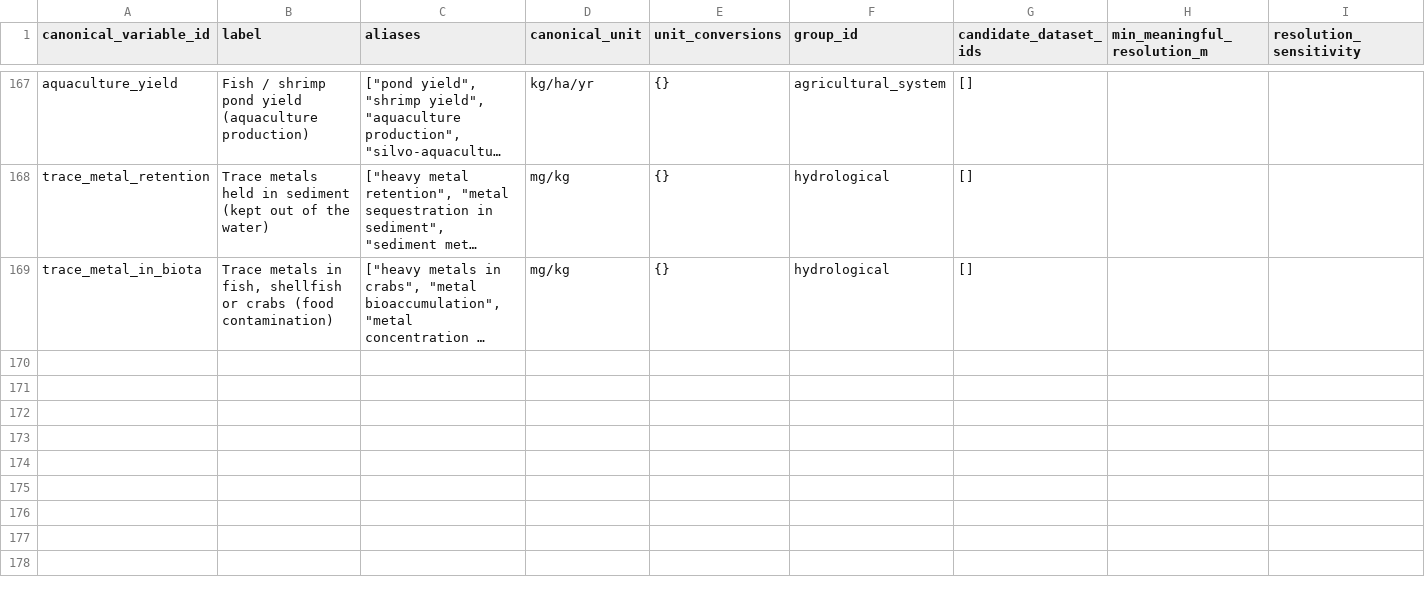
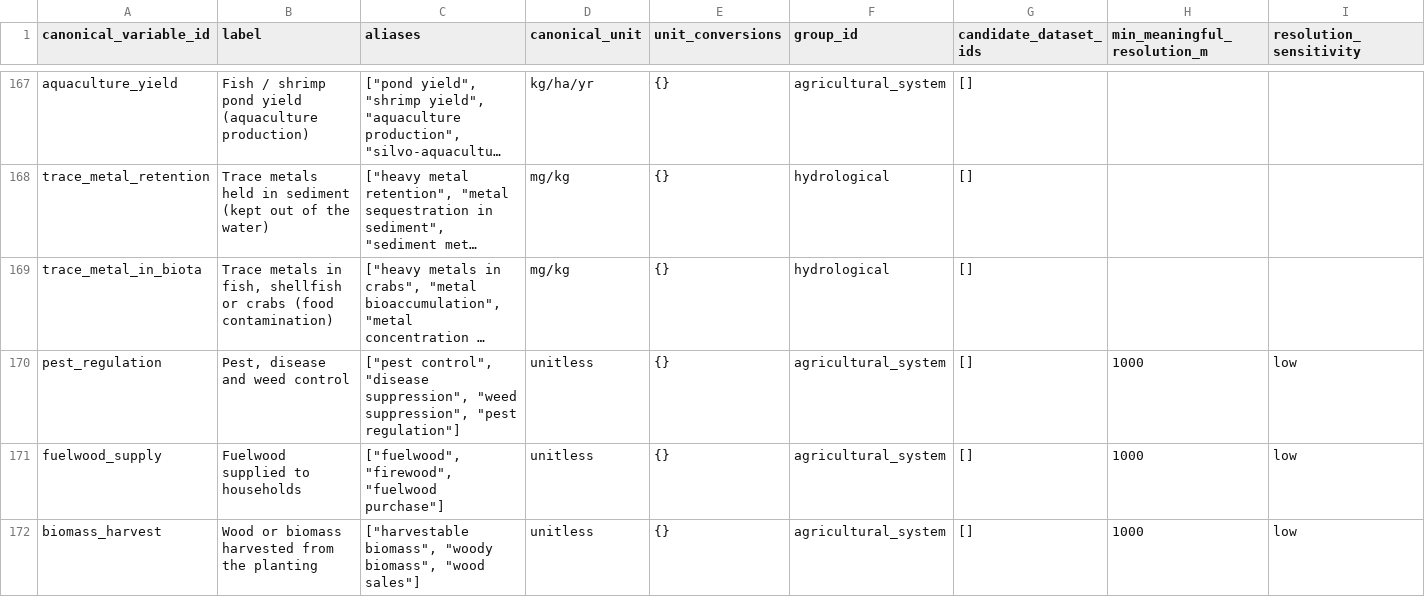
Before and after one commit to CIAT/nbs_ruralscan, a CSV file: schema/registers/VONT_variable_ontology.csv, drawn as a sheet; only a part is shown, gaps mark what is left out; long unchanged cells end in …; rows hold the shown columns only; the diff names each change by its address in the sheet, - before the commit and + after, or states it on an @@ line.

```diff
--- a/schema/registers/VONT_variable_ontology.csv
+++ b/schema/registers/VONT_variable_ontology.csv
+row 170: pest_regulation | Pest, disease and weed control | ["pest control", "disease suppression", "weed suppression", "pest regulation"] | unitless | {} | agricultural_system | [] | 1000 | low
+row 171: fuelwood_supply | Fuelwood supplied to households | ["fuelwood", "firewood", "fuelwood purchase"] | unitless | {} | agricultural_system | [] | 1000 | low
+row 172: biomass_harvest | Wood or biomass harvested from the planting | ["harvestable biomass", "woody biomass", "wood sales"] | unitless | {} | agricultural_system | [] | 1000 | low
```
Also changed, not shown: methodology/decisions/open_decisions.csv, schema/lookups/direction_cue_exceptions.csv, 19 other files.
